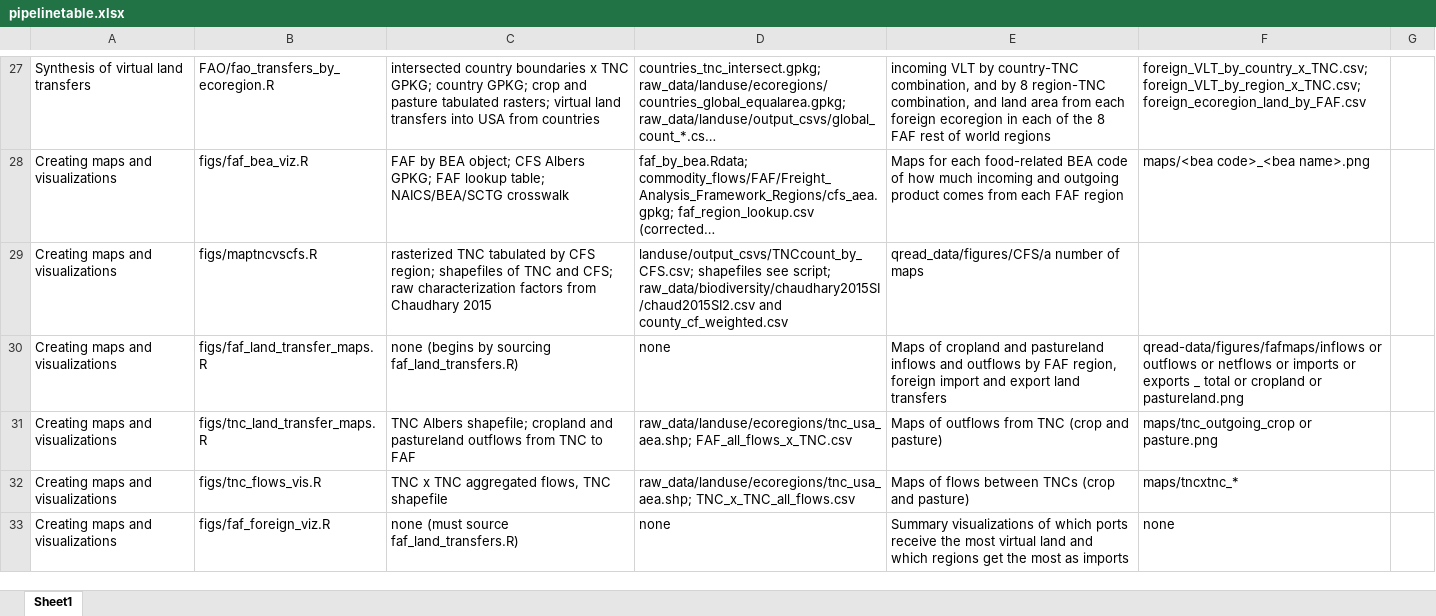
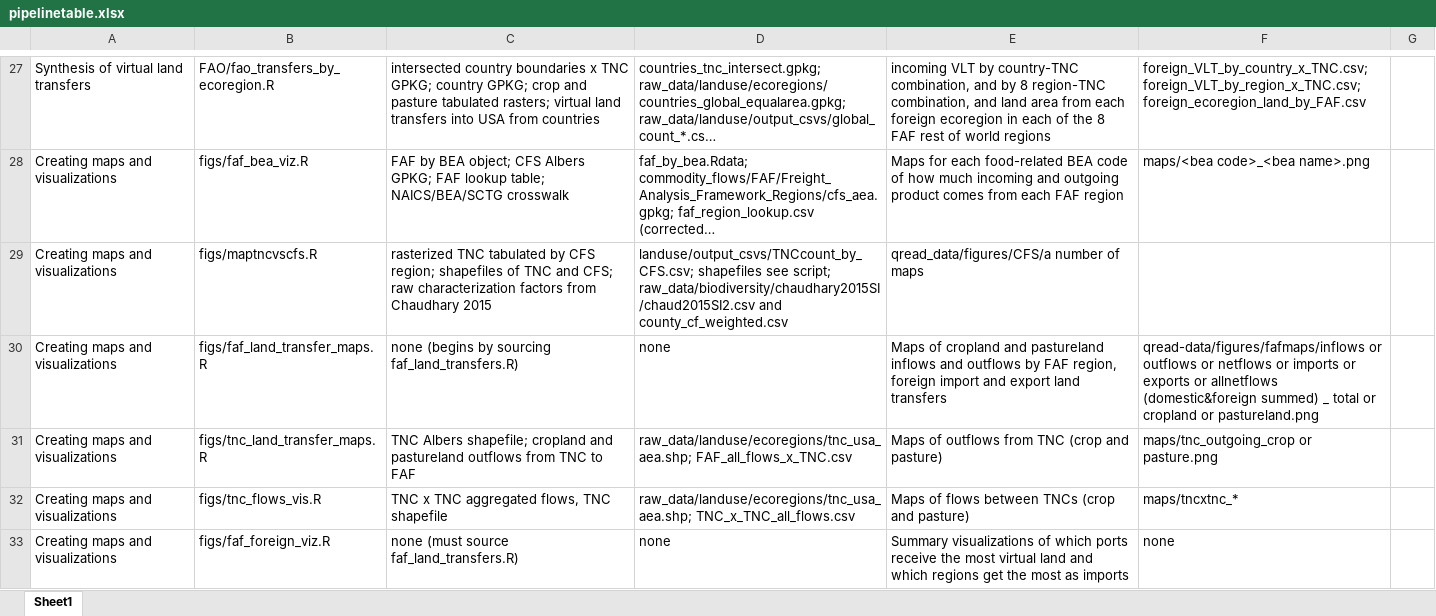
Before and after one commit to qdread/virtualland, an Excel workbook: pipelinetable.xlsx, sheet Sheet1, drawn as a sheet; only a part is shown, gaps mark what is left out; long unchanged cells end in …; values as stored, in another font and other column widths than the file's, no borders; the diff covers the shown part only; the diff names each change by its address in the sheet, - before the commit and + after, or states it on an @@ line.

Commit message:
update pipeline w/maps

```diff
--- a/pipelinetable.xlsx (sheet Sheet1)
+++ b/pipelinetable.xlsx (sheet Sheet1)
-F30: …or exports _ total…
+F30: …or exports or allnetflows (domestic&foreign summed) _ total…
```
Also changed, not shown: 1 added row and 1 edited cell elsewhere in this sheet.
